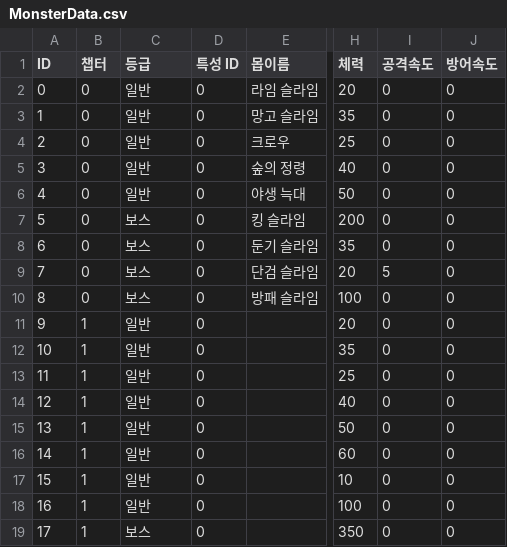
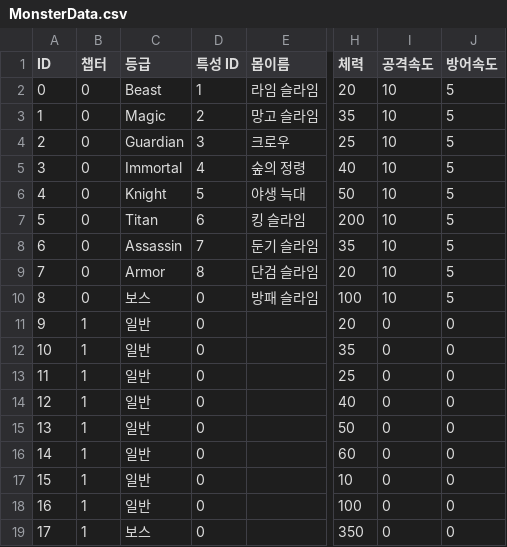
Before and after one commit to IO-DOG/TheSword, a CSV file: Assets/@Resources/Data/Excel/MonsterData.csv, drawn as a sheet; only a part is shown, gaps mark what is left out; the diff names each change by its address in the sheet, - before the commit and + after, or states it on an @@ line.

```diff
--- a/Assets/@Resources/Data/Excel/MonsterData.csv
+++ b/Assets/@Resources/Data/Excel/MonsterData.csv
-C2 (등급): 일반
+C2 (등급): Beast
-D2 (특성 ID): 0
+D2 (특성 ID): 1
-I2:I8 (공격속도): 0
+I2:I8 (공격속도): 10
-J2:J10 (방어속도): 0
+J2:J10 (방어속도): 5
-C3 (등급): 일반
+C3 (등급): Magic
-D3 (특성 ID): 0
+D3 (특성 ID): 2
-C4 (등급): 일반
+C4 (등급): Guardian
-D4 (특성 ID): 0
+D4 (특성 ID): 3
-C5 (등급): 일반
+C5 (등급): Immortal
-D5 (특성 ID): 0
+D5 (특성 ID): 4
-C6 (등급): 일반
+C6 (등급): Knight
-D6 (특성 ID): 0
+D6 (특성 ID): 5
-C7 (등급): 보스
+C7 (등급): Titan
-D7 (특성 ID): 0
+D7 (특성 ID): 6
-C8 (등급): 보스
+C8 (등급): Assassin
-D8 (특성 ID): 0
+D8 (특성 ID): 7
-C9 (등급): 보스
+C9 (등급): Armor
-D9 (특성 ID): 0
+D9 (특성 ID): 8
-I9 (공격속도): 5
+I9 (공격속도): 10
-I10 (공격속도): 0
+I10 (공격속도): 10
```
Also changed, not shown: Assets/@Resources/Data/Excel/PlayerData.csv, 9 other files.
